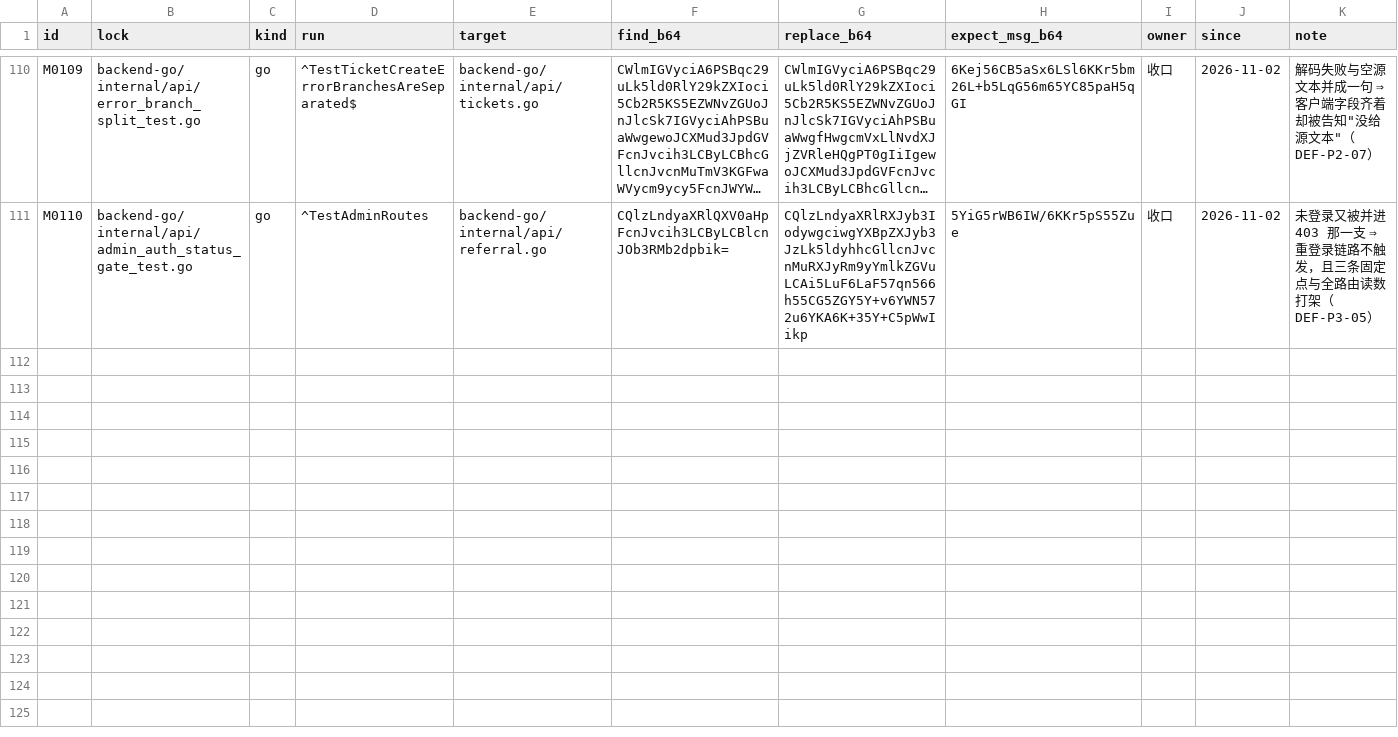
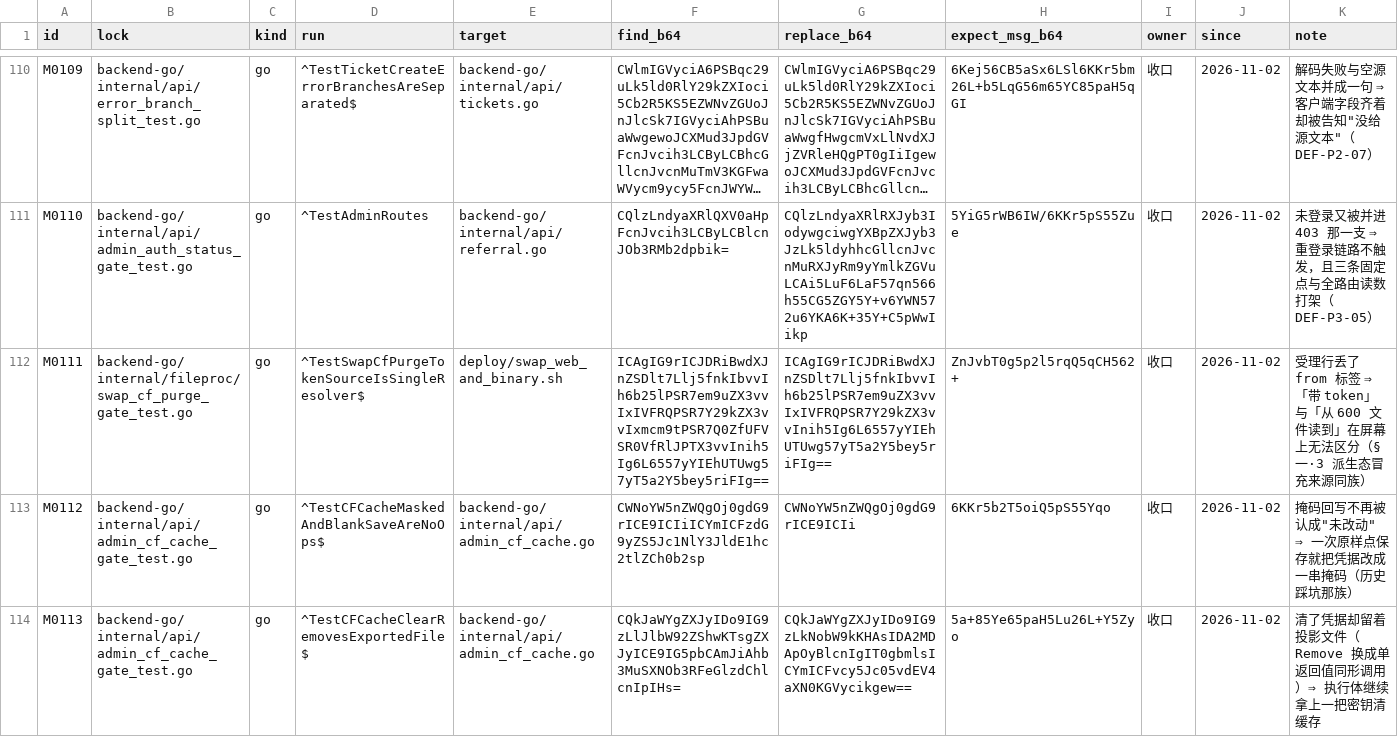
Before and after one commit to francisfernandez66666/rox-translator, a TSV file: scripts/gate_mutants.tsv, drawn as a sheet; only a part is shown, gaps mark what is left out; long unchanged cells end in …; the diff covers the shown part only; the diff names each change by its address in the sheet, - before the commit and + after, or states it on an @@ line.

Commit message:
chore: 纯代码推送 01538837（由 scripts/push_code_only.sh 生成：零 .md、零 UI 交付包；本地文档提交留在 autosales 与 docs-local 侧）

```diff
--- a/scripts/gate_mutants.tsv
+++ b/scripts/gate_mutants.tsv
+row 112: M0111 | backend-go/internal/fileproc/swap_cf_purge_gate_test.go | go | ^TestSwapCfPurgeTokenSourceIsSingleResolver$ | deploy/swap_web_and_binary.sh | ICAgIG9rICJDRiBwdXJnZSDlt7Llj5fnkIbvvIh6b25lPSR7em9uZX3vvIxIVFRQPSR7Y29kZX3vvIxmcm9tPSR7Q0ZfUFVSR0VfRlJPTX3vvInih5Ig6L6557yYIEhUTUwg57yT5a2Y5bey5riFIg== | ICAgIG9rICJDRiBwdXJnZSDlt7Llj5fnkIbvvIh6b25lPSR7em9uZX3vvIxIVFRQPSR7Y29kZX3vvInih5Ig6L6557yYIEhUTUwg57yT5a2Y5bey5riFIg== | ZnJvbT0g5p2l5rqQ5qCH562+ | 收口 | 2026-11-02 | 受理行丢了 from 标签 ⇒ 「带 token」与「从 600 文件读到」在屏幕上无法区分（§一·3 派生态冒充来源同族）
+row 113: M0112 | backend-go/internal/api/admin_cf_cache_gate_test.go | go | ^TestCFCacheMaskedAndBlankSaveAreNoOps$ | backend-go/internal/api/admin_cf_cache.go | CWNoYW5nZWQgOj0gdG9rICE9ICIiICYmICFzdG9yZS5Jc1NlY3JldE1hc2tlZCh0b2sp | CWNoYW5nZWQgOj0gdG9rICE9ICIi | 6KKr5b2T5oiQ5pS55Yqo | 收口 | 2026-11-02 | 掩码回写不再被认成"未改动" ⇒ 一次原样点保存就把凭据改成一串掩码（历史踩坑那族）
+row 114: M0113 | backend-go/internal/api/admin_cf_cache_gate_test.go | go | ^TestCFCacheClearRemovesExportedFile$ | backend-go/internal/api/admin_cf_cache.go | CQkJaWYgZXJyIDo9IG9zLlJlbW92ZShwKTsgZXJyICE9IG5pbCAmJiAhb3MuSXNOb3RFeGlzdChlcnIpIHs= | CQkJaWYgZXJyIDo9IG9zLkNobW9kKHAsIDA2MDApOyBlcnIgIT0gbmlsICYmICFvcy5Jc05vdEV4aXN0KGVycikgew== | 5a+85Ye65paH5Lu26L+Y5Zyo | 收口 | 2026-11-02 | 清了凭据却留着投影文件（Remove 换成单返回值同形调用）⇒ 执行体继续拿上一把密钥清缓存
```
Also changed, not shown: 2 added rows elsewhere in this file, 26 other files.
